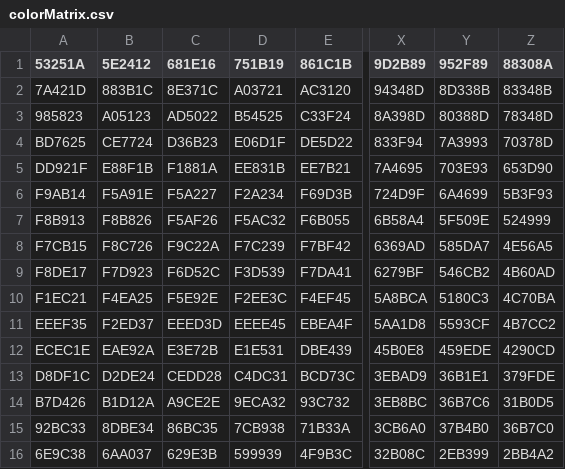
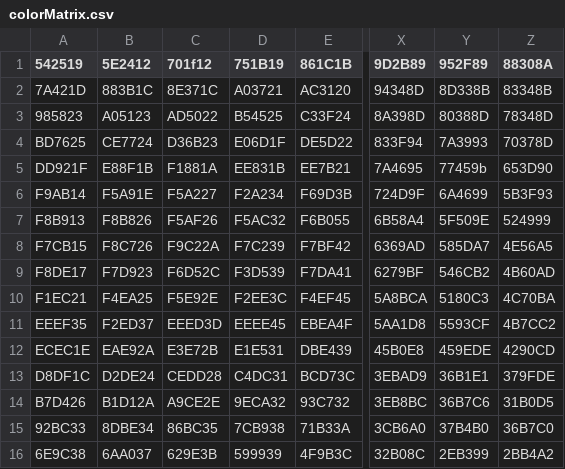
Before and after one commit to 888Lucy888/HuesAndCues, a CSV file: HuesAndCuesProject/colorMatrix.csv, drawn as a sheet; only a part is shown, gaps mark what is left out; the diff names each change by its address in the sheet, - before the commit and + after, or states it on an @@ line.

```diff
--- a/HuesAndCuesProject/colorMatrix.csv
+++ b/HuesAndCuesProject/colorMatrix.csv
-A1: 53251A
+A1: 542519
-C1: 681E16
+C1: 701f12
-Y5 (952F89): 703E93
+Y5 (952F89): 77459b
```
Also changed, not shown: 5 other files.
